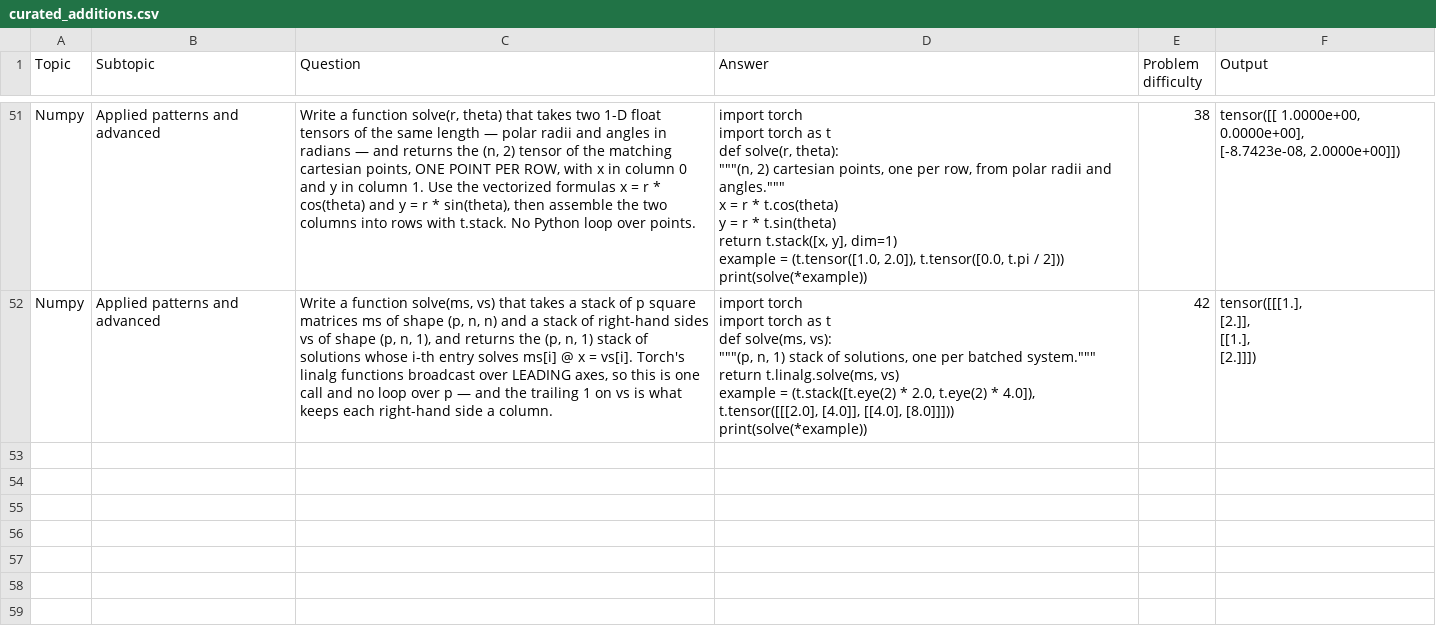
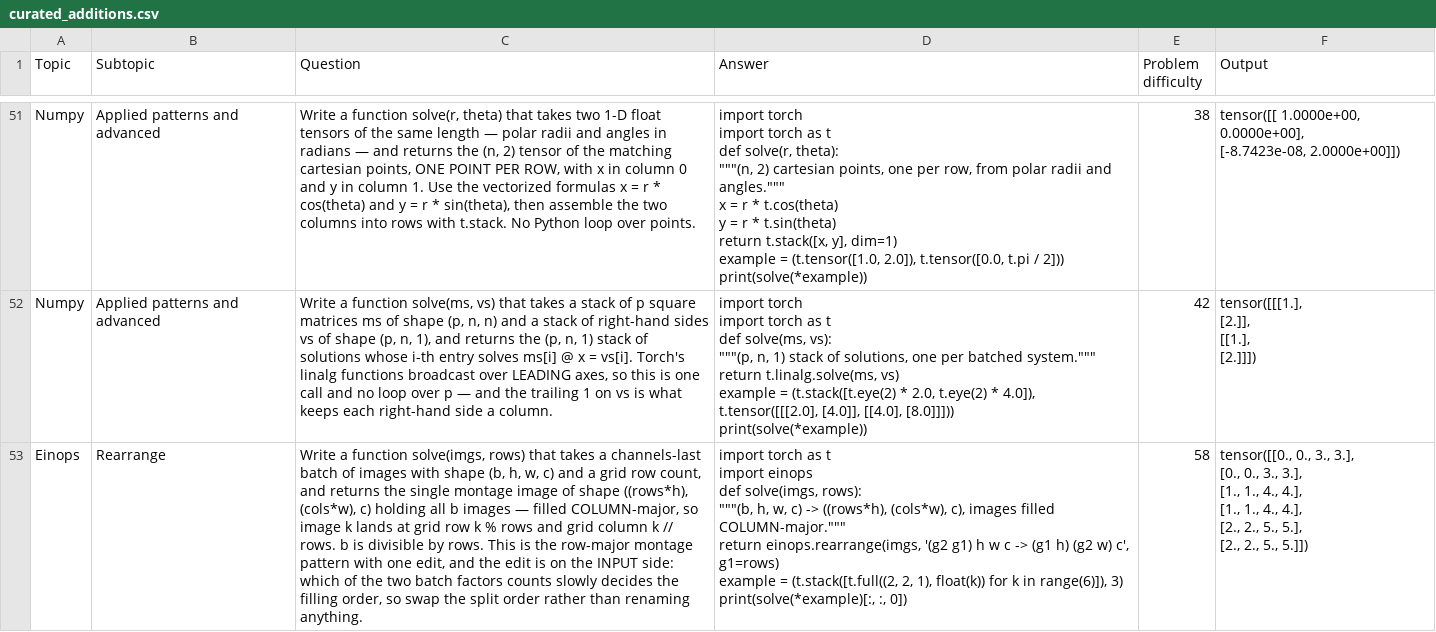
Before and after one commit to AkiraTheSquid/Delta-Drills, a CSV file: This-Directory-Only/csv files of problems/curated_additions.csv, drawn as a sheet; only a part is shown, gaps mark what is left out.

```diff
--- a/This-Directory-Only/csv files of problems/curated_additions.csv
+++ b/This-Directory-Only/csv files of problems/curated_additions.csv
@@ -582 +582,17 @@ print(solve(*example))
          [2.]]])"
+Einops,Rearrange,"Write a function solve(imgs, rows) that takes a channels-last batch of images with shape (b, h, w, c) and a grid row count, and returns the single montage image of shape ((rows*h), (cols*w), c) holding all b images — filled COLUMN-major, so image k lands at grid row k % rows and grid column k // rows. b is divisible by rows. This is the row-major montage pattern with one edit, and the edit is on the INPUT side: which of the two batch factors counts slowly decides the filling order, so swap the split order rather than renaming anything.","import torch as t
+import einops
+
+def solve(imgs, rows):
+    """"""(b, h, w, c) -> ((rows*h), (cols*w), c), images filled COLUMN-major.""""""
+    return einops.rearrange(imgs, '(g2 g1) h w c -> (g1 h) (g2 w) c', g1=rows)
+
+
+example = (t.stack([t.full((2, 2, 1), float(k)) for k in range(6)]), 3)
+print(solve(*example)[:, :, 0])
+",58,"tensor([[0., 0., 3., 3.],
+        [0., 0., 3., 3.],
+        [1., 1., 4., 4.],
+        [1., 1., 4., 4.],
+        [2., 2., 5., 5.],
+        [2., 2., 5., 5.]])"
```
Also changed, not shown: 12 other files.
